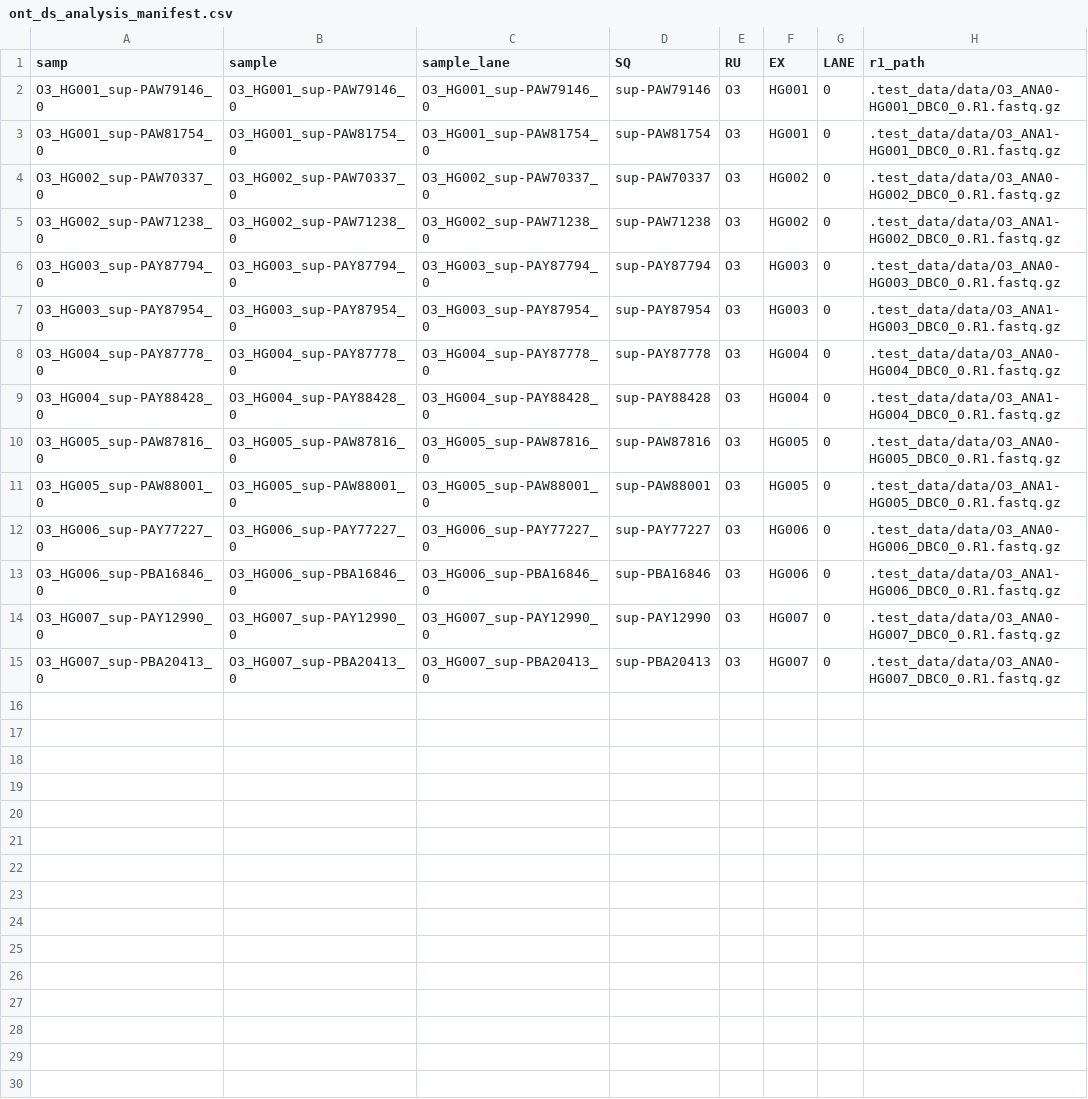
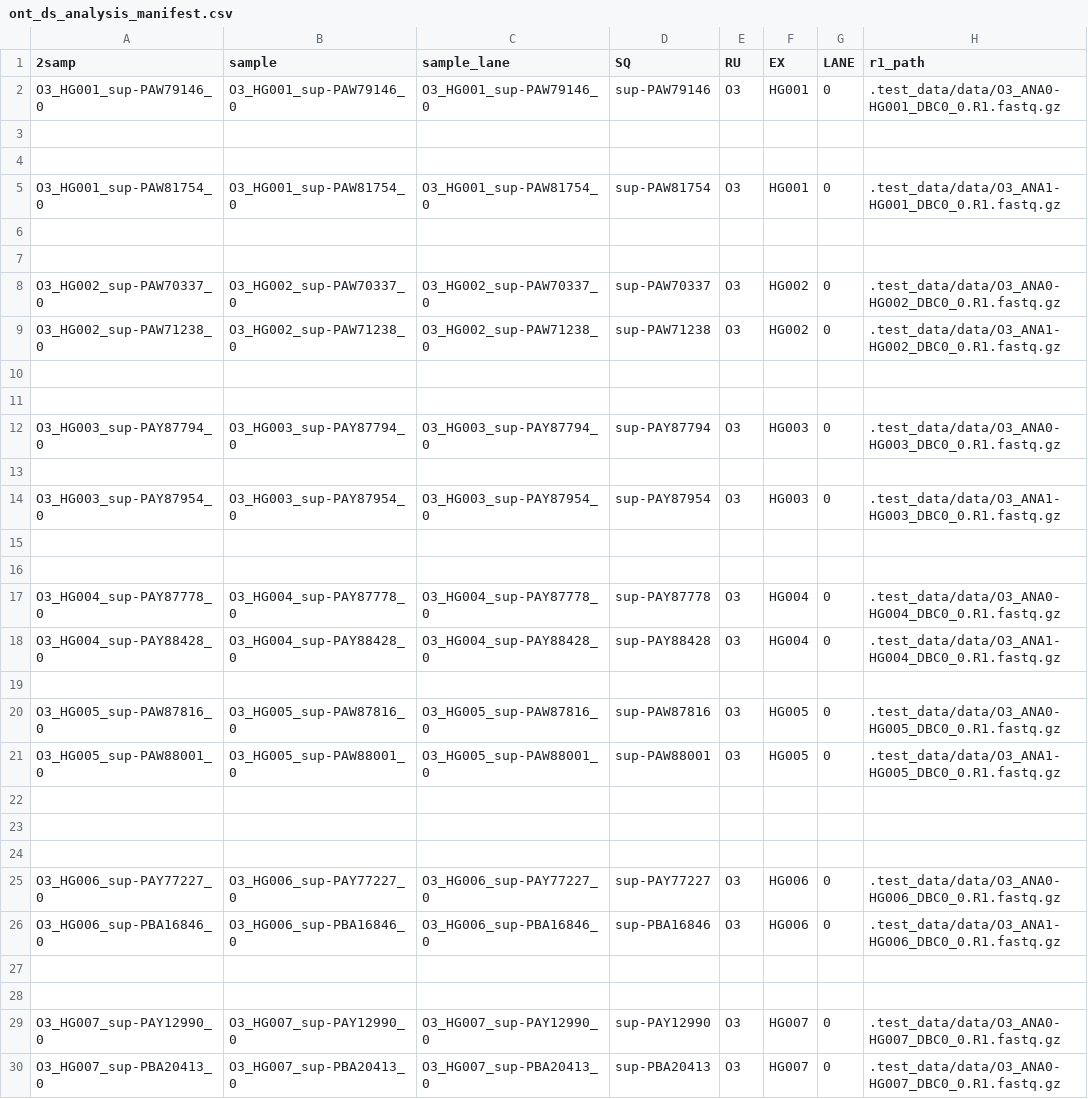
Before and after one commit to Daylily-Informatics/daylily, a CSV file: .test_data/data/new_manifestes/ont_ds_analysis_manifest.csv, drawn as a sheet; only a part is shown; rows hold the shown columns only; the diff names each change by its address in the sheet, - before the commit and + after, or states it on an @@ line.

```diff
--- a/.test_data/data/new_manifestes/ont_ds_analysis_manifest.csv
+++ b/.test_data/data/new_manifestes/ont_ds_analysis_manifest.csv
-A1: samp
+A1: 2samp
+row 3: (empty)
+row 4: (empty)
+row 6: (empty)
+row 7: (empty)
+row 10: (empty)
+row 11: (empty)
+row 13: (empty)
+row 15: (empty)
+row 16: (empty)
+row 19: (empty)
+row 22: (empty)
+row 23: (empty)
+row 24: (empty)
+row 27: (empty)
+row 28: (empty)
```
Also changed, not shown: 1 other file.
